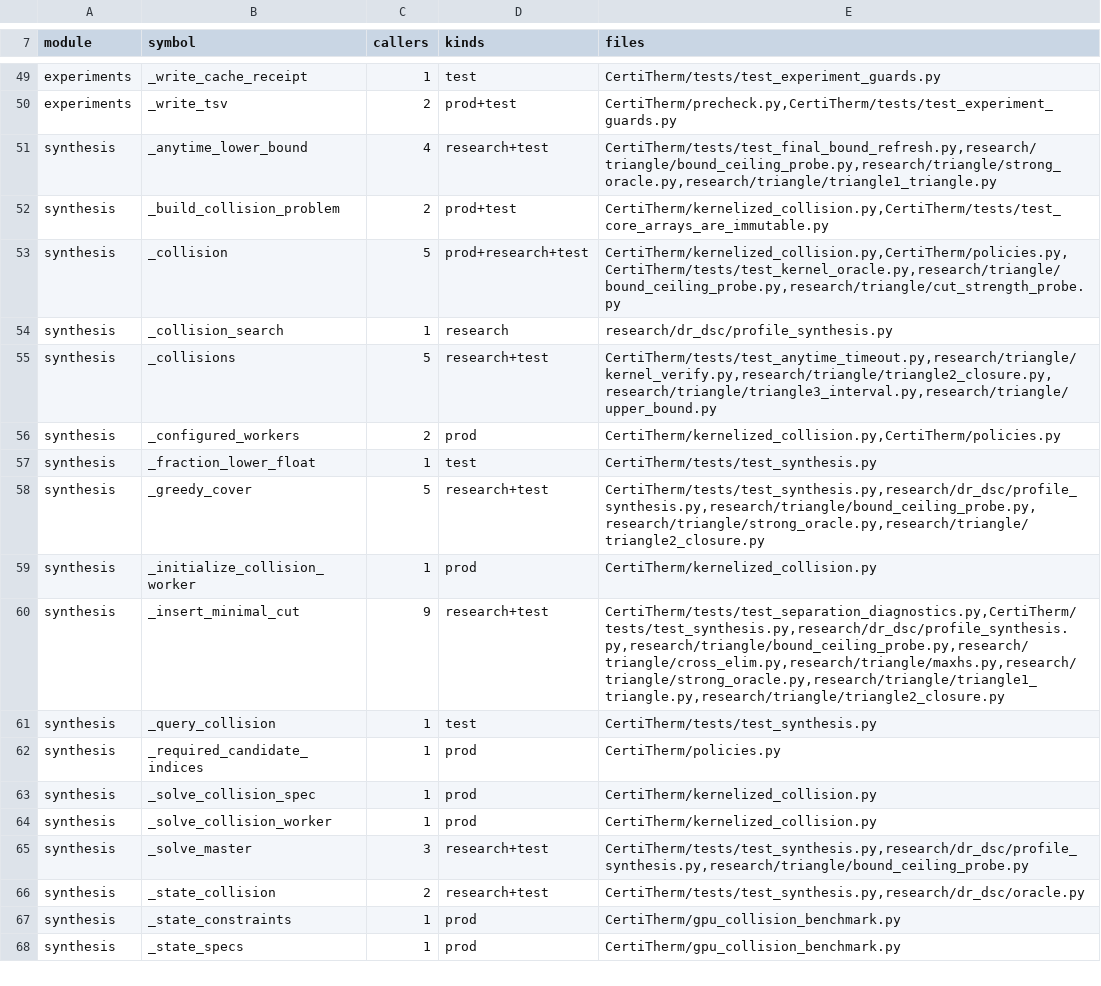
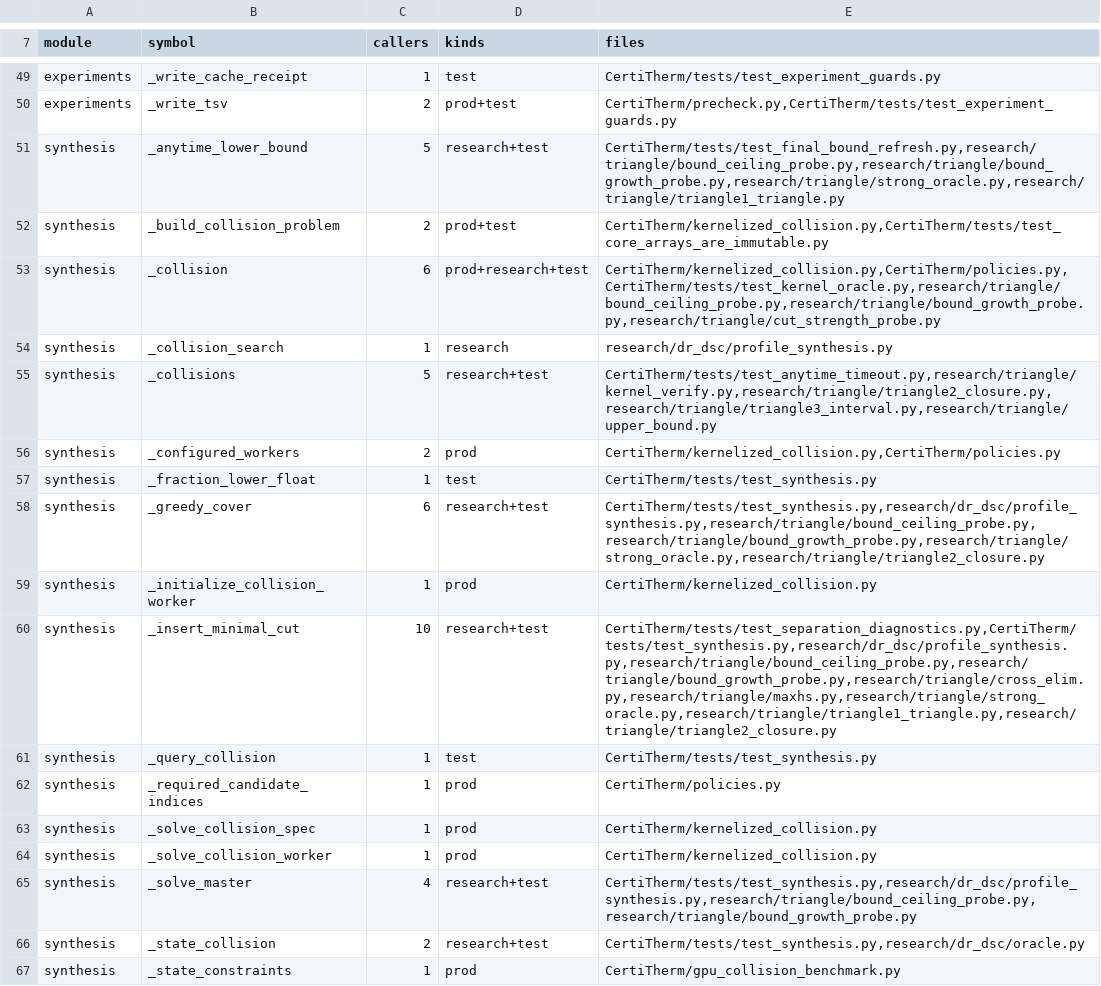
Before and after one commit to HaoningJiang-space/ThermoDSE-CertiTherm, a TSV file: experiments/private_api_census.tsv, drawn as a sheet; only a part is shown, gaps mark what is left out; the shorter side is filled out with more unchanged rows; the diff covers the shown part only.

```diff
--- a/experiments/private_api_census.tsv
+++ b/experiments/private_api_census.tsv
@@ -50,5 +50,5 @@ experiments	_write_cache_receipt	1	test	CertiTherm/tests/test_experiment_guards.
 experiments	_write_tsv	2	prod+test	CertiTherm/precheck.py,CertiTherm/tests/test_experiment_guards.py
-synthesis	_anytime_lower_bound	4	research+test	CertiTherm/tests/test_final_bound_refresh.py,research/triangle/bound_ceiling_probe.py,research/triangle/strong_oracle.py,research/triangle/triangle1_triangle.py
+synthesis	_anytime_lower_bound	5	research+test	CertiTherm/tests/test_final_bound_refresh.py,research/triangle/bound_ceiling_probe.py,research/triangle/bound_growth_probe.py,research/triangle/strong_oracle.py,research/triangle/triangle1_triangle.py
 synthesis	_build_collision_problem	2	prod+test	CertiTherm/kernelized_collision.py,CertiTherm/tests/test_core_arrays_are_immutable.py
-synthesis	_collision	5	prod+research+test	CertiTherm/kernelized_collision.py,CertiTherm/policies.py,CertiTherm/tests/test_kernel_oracle.py,research/triangle/bound_ceiling_probe.py,research/triangle/cut_strength_probe.py
+synthesis	_collision	6	prod+research+test	CertiTherm/kernelized_collision.py,CertiTherm/policies.py,CertiTherm/tests/test_kernel_oracle.py,research/triangle/bound_ceiling_probe.py,research/triangle/bound_growth_probe.py,research/triangle/cut_strength_probe.py
 synthesis	_collision_search	1	research	research/dr_dsc/profile_synthesis.py
@@ -57,5 +57,5 @@ synthesis	_configured_workers	2	prod	CertiTherm/kernelized_collision.py,CertiThe
 synthesis	_fraction_lower_float	1	test	CertiTherm/tests/test_synthesis.py
-synthesis	_greedy_cover	5	research+test	CertiTherm/tests/test_synthesis.py,research/dr_dsc/profile_synthesis.py,research/triangle/bound_ceiling_probe.py,research/triangle/strong_oracle.py,research/triangle/triangle2_closure.py
+synthesis	_greedy_cover	6	research+test	CertiTherm/tests/test_synthesis.py,research/dr_dsc/profile_synthesis.py,research/triangle/bound_ceiling_probe.py,research/triangle/bound_growth_probe.py,research/triangle/strong_oracle.py,research/triangle/triangle2_closure.py
 synthesis	_initialize_collision_worker	1	prod	CertiTherm/kernelized_collision.py
-synthesis	_insert_minimal_cut	9	research+test	CertiTherm/tests/test_separation_diagnostics.py,CertiTherm/tests/test_synthesis.py,research/dr_dsc/profile_synthesis.py,research/triangle/bound_ceiling_probe.py,research/triangle/cross_elim.py,research/triangle/maxhs.py,research/triangle/strong_oracle.py,research/triangle/triangle1_triangle.py,research/triangle/triangle2_closure.py
+synthesis	_insert_minimal_cut	10	research+test	CertiTherm/tests/test_separation_diagnostics.py,CertiTherm/tests/test_synthesis.py,research/dr_dsc/profile_synthesis.py,research/triangle/bound_ceiling_probe.py,research/triangle/bound_growth_probe.py,research/triangle/cross_elim.py,research/triangle/maxhs.py,research/triangle/strong_oracle.py,research/triangle/triangle1_triangle.py,research/triangle/triangle2_closure.py
 synthesis	_query_collision	1	test	CertiTherm/tests/test_synthesis.py
@@ -64,3 +64,3 @@ synthesis	_solve_collision_spec	1	prod	CertiTherm/kernelized_collision.py
 synthesis	_solve_collision_worker	1	prod	CertiTherm/kernelized_collision.py
-synthesis	_solve_master	3	research+test	CertiTherm/tests/test_synthesis.py,research/dr_dsc/profile_synthesis.py,research/triangle/bound_ceiling_probe.py
+synthesis	_solve_master	4	research+test	CertiTherm/tests/test_synthesis.py,research/dr_dsc/profile_synthesis.py,research/triangle/bound_ceiling_probe.py,research/triangle/bound_growth_probe.py
 synthesis	_state_collision	2	research+test	CertiTherm/tests/test_synthesis.py,research/dr_dsc/oracle.py
```
Also changed, not shown: 6 edited cells elsewhere in this file, 1 other file.
